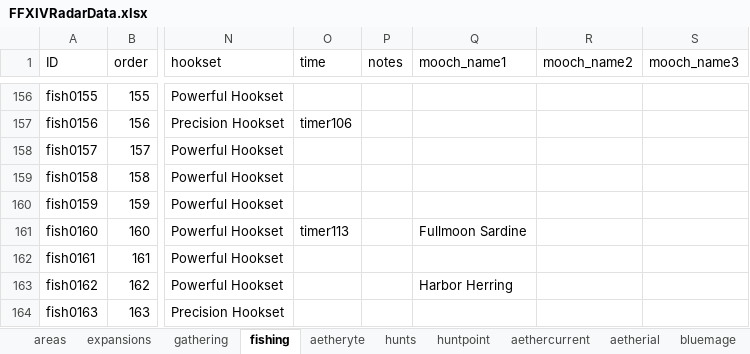
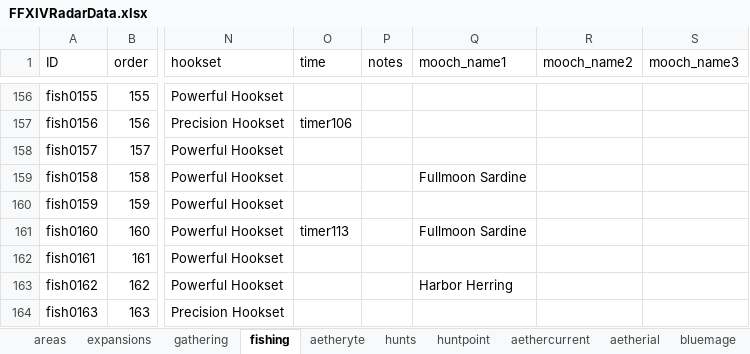
Before and after one commit to serdeljac/FFXIVRadar, an Excel workbook: FFXIVRadarData.xlsx, sheet fishing, drawn as a sheet; only a part is shown, gaps mark what is left out; values as stored, in another font and other column widths than the file's, no borders; conditional formats not drawn; the diff names each change by its address in the sheet, - before the commit and + after, or states it on an @@ line.

```diff
--- a/FFXIVRadarData.xlsx (sheet fishing)
+++ b/FFXIVRadarData.xlsx (sheet fishing)
-Q159 (mooch_name1): (empty)
+Q159 (mooch_name1): Fullmoon Sardine
```
Also changed, not shown: sheet gathering.
